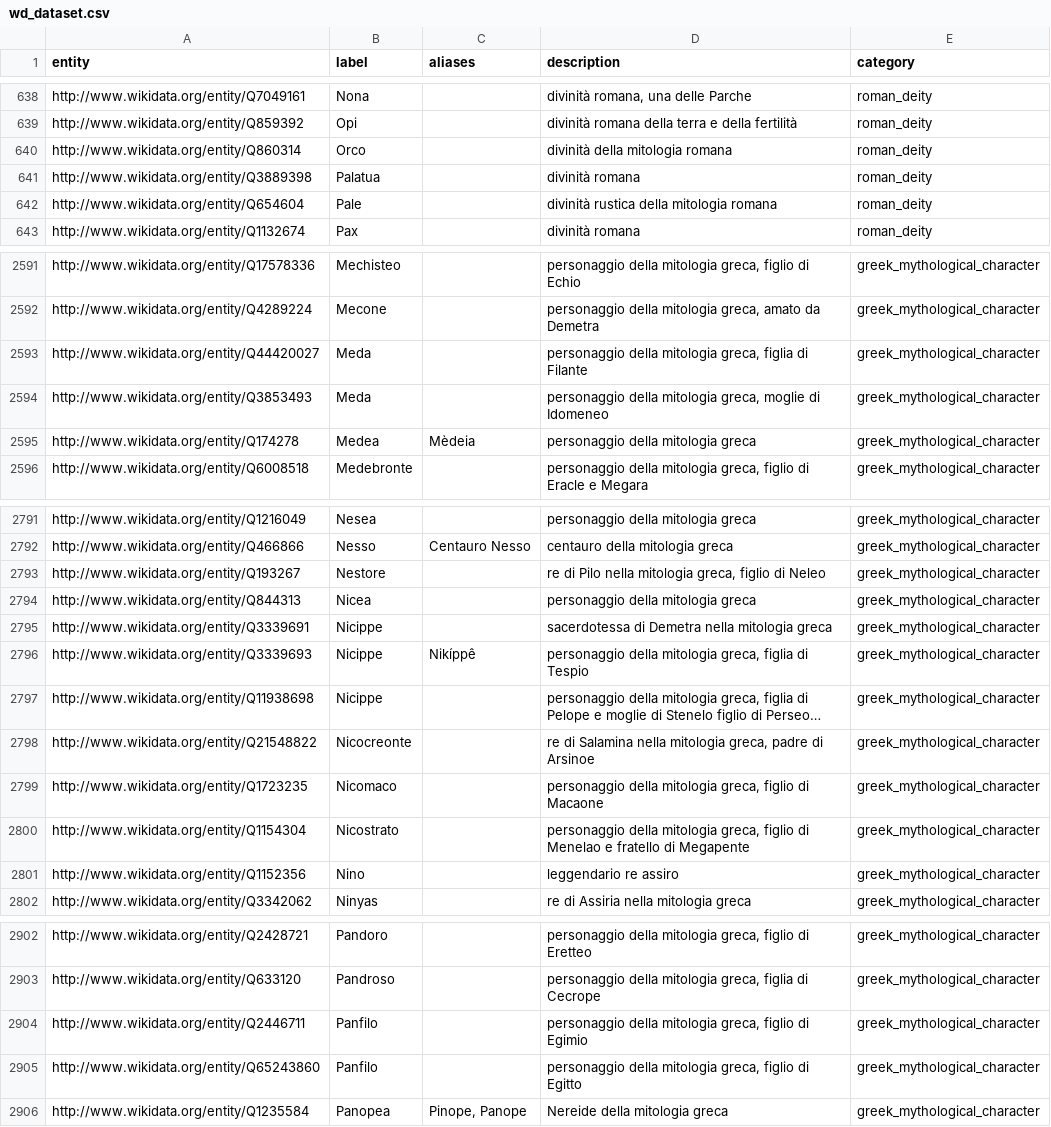
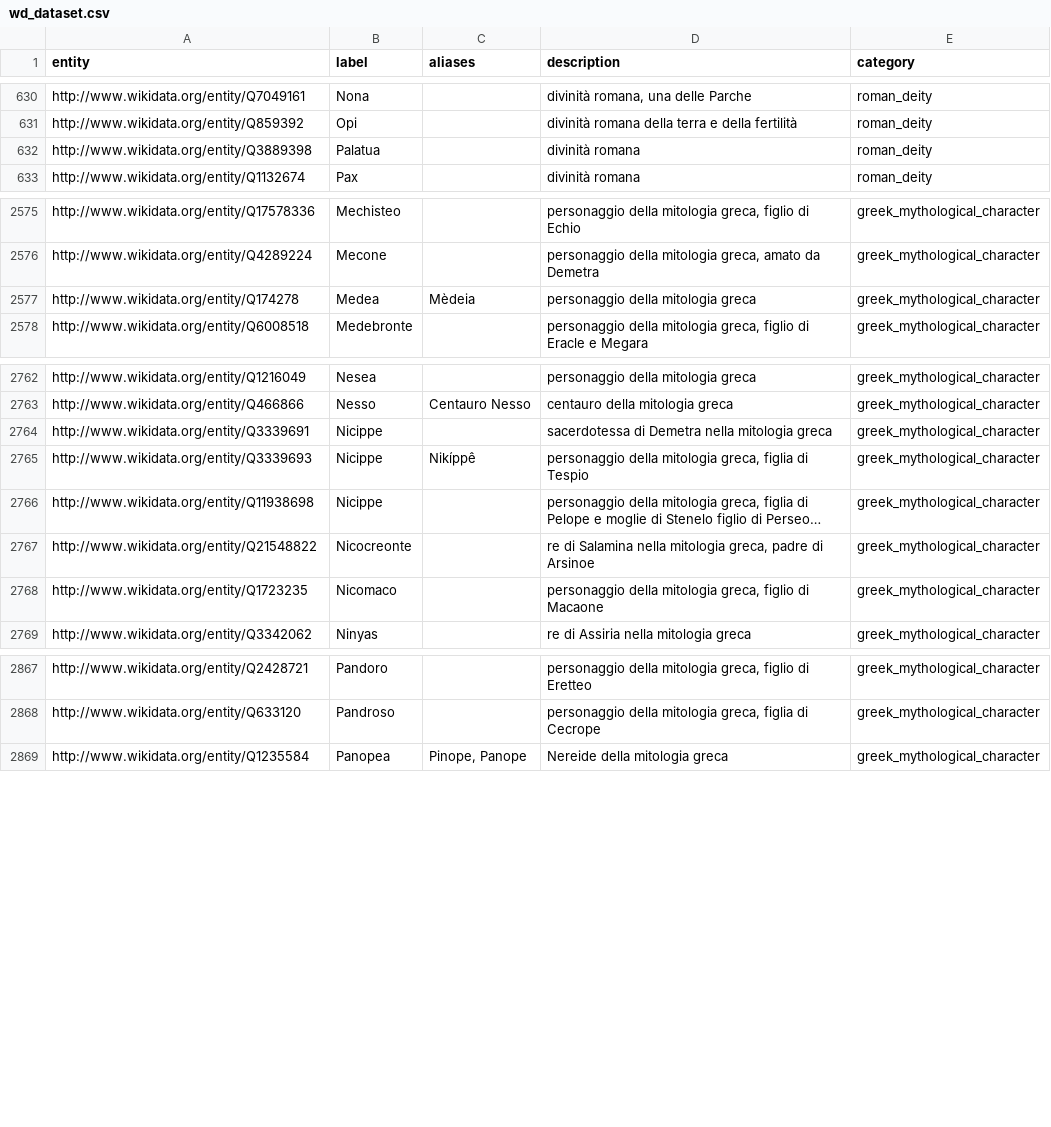
Before and after one commit to Info-Viz/DataNymphs, a CSV file: wd_dataset.csv, drawn as a sheet; only a part is shown, gaps mark what is left out; long unchanged cells end in …; the diff covers the shown part only.

```diff
--- a/wd_dataset.csv
+++ b/wd_dataset.csv
@@ -639,5 +631,3 @@ http://www.wikidata.org/entity/Q7049161,Nona,,"divinità romana, una delle Parch
 http://www.wikidata.org/entity/Q859392,Opi,,divinità romana della terra e della fertilità,roman_deity
-http://www.wikidata.org/entity/Q860314,Orco,,divinità della mitologia romana,roman_deity
 http://www.wikidata.org/entity/Q3889398,Palatua,,divinità romana,roman_deity
-http://www.wikidata.org/entity/Q654604,Pale,,divinità rustica della mitologia romana,roman_deity
 http://www.wikidata.org/entity/Q1132674,Pax,,divinità romana,roman_deity
@@ -2592,4 +2576,2 @@ http://www.wikidata.org/entity/Q17578336,Mechisteo,,"personaggio della mitologia
 http://www.wikidata.org/entity/Q4289224,Mecone,,"personaggio della mitologia greca, amato da Demetra",greek_mythological_character
-http://www.wikidata.org/entity/Q44420027,Meda,,"personaggio della mitologia greca, figlia di Filante",greek_mythological_character
-http://www.wikidata.org/entity/Q3853493,Meda,,"personaggio della mitologia greca, moglie di Idomeneo",greek_mythological_character
 http://www.wikidata.org/entity/Q174278,Medea,Mèdeia,personaggio della mitologia greca,greek_mythological_character
@@ -2792,4 +2763,2 @@ http://www.wikidata.org/entity/Q1216049,Nesea,,personaggio della mitologia greca
 http://www.wikidata.org/entity/Q466866,Nesso,Centauro Nesso,centauro della mitologia greca,greek_mythological_character
-http://www.wikidata.org/entity/Q193267,Nestore,,"re di Pilo nella mitologia greca, figlio di Neleo",greek_mythological_character
-http://www.wikidata.org/entity/Q844313,Nicea,,personaggio della mitologia greca,greek_mythological_character
 http://www.wikidata.org/entity/Q3339691,Nicippe,,sacerdotessa di Demetra nella mitologia greca,greek_mythological_character
@@ -2799,4 +2768,2 @@ http://www.wikidata.org/entity/Q21548822,Nicocreonte,,"re di Salamina nella mito
 http://www.wikidata.org/entity/Q1723235,Nicomaco,,"personaggio della mitologia greca, figlio di Macaone",greek_mythological_character
-http://www.wikidata.org/entity/Q1154304,Nicostrato,,"personaggio della mitologia greca, figlio di Menelao e fratello di Megapente",greek_mythological_character
-http://www.wikidata.org/entity/Q1152356,Nino,,leggendario re assiro,greek_mythological_character
 http://www.wikidata.org/entity/Q3342062,Ninyas,,re di Assiria nella mitologia greca,greek_mythological_character
@@ -2903,4 +2868,2 @@ http://www.wikidata.org/entity/Q2428721,Pandoro,,"personaggio della mitologia gr
 http://www.wikidata.org/entity/Q633120,Pandroso,,"personaggio della mitologia greca, figlia di Cecrope",greek_mythological_character
-http://www.wikidata.org/entity/Q2446711,Panfilo,,"personaggio della mitologia greca, figlio di Egimio",greek_mythological_character
-http://www.wikidata.org/entity/Q65243860,Panfilo,,"personaggio della mitologia greca, figlio di Egitto",greek_mythological_character
 http://www.wikidata.org/entity/Q1235584,Panopea,"Pinope, Panope",Nereide della mitologia greca,greek_mythological_character
```
Also changed, not shown: 31 removed rows and 2 edited cells elsewhere in this file, 1 other file.
